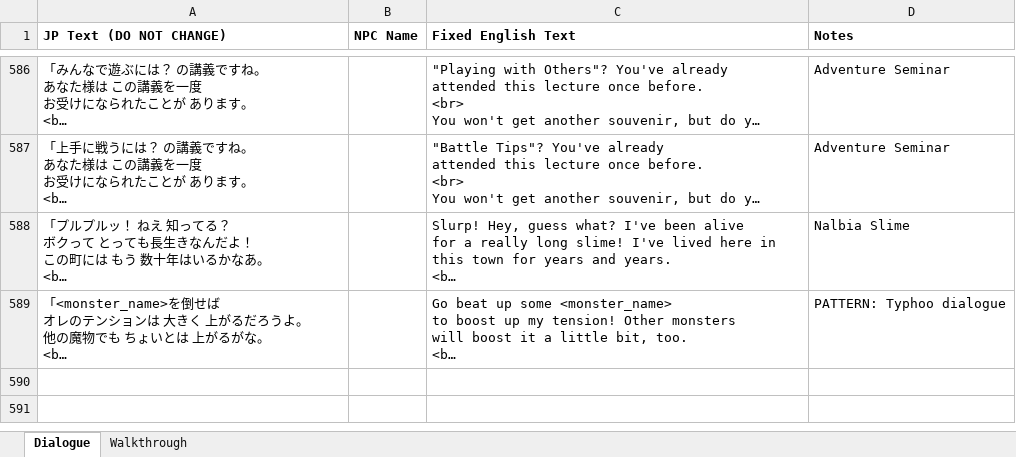
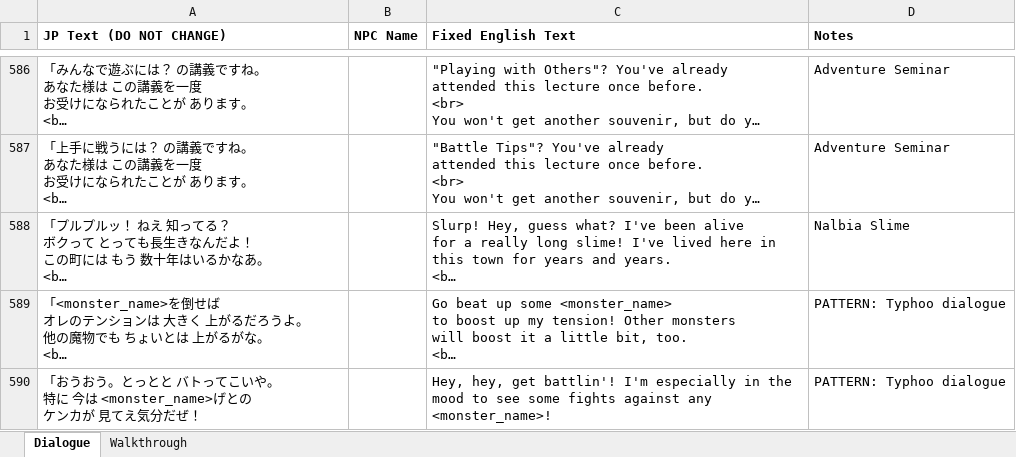
Before and after one commit to dqx-translation-project/dqx-custom-translations, an Excel workbook: csv/merge.xlsx, sheet Dialogue, drawn as a sheet; only a part is shown, gaps mark what is left out; long unchanged cells end in …; values as stored, in another font and other column widths than the file's, no borders; charts and pictures not drawn; ↵ is a line break in a cell; the diff names each change by its address in the sheet, - before the commit and + after, or states it on an @@ line.

Commit message:
Update merge.xlsx

```diff
--- a/csv/merge.xlsx (sheet Dialogue)
+++ b/csv/merge.xlsx (sheet Dialogue)
+row 590: 「おうおう。とっとと バトってこいや。 ↵ 特に 今は <monster_name>げとの ↵ ケンカが 見てえ気分だぜ！ |  | Hey, hey, get battlin'! I'm especially in the ↵ mood to see some fights against any ↵ <monster_name>! | PATTERN: Typhoo dialogue
```
